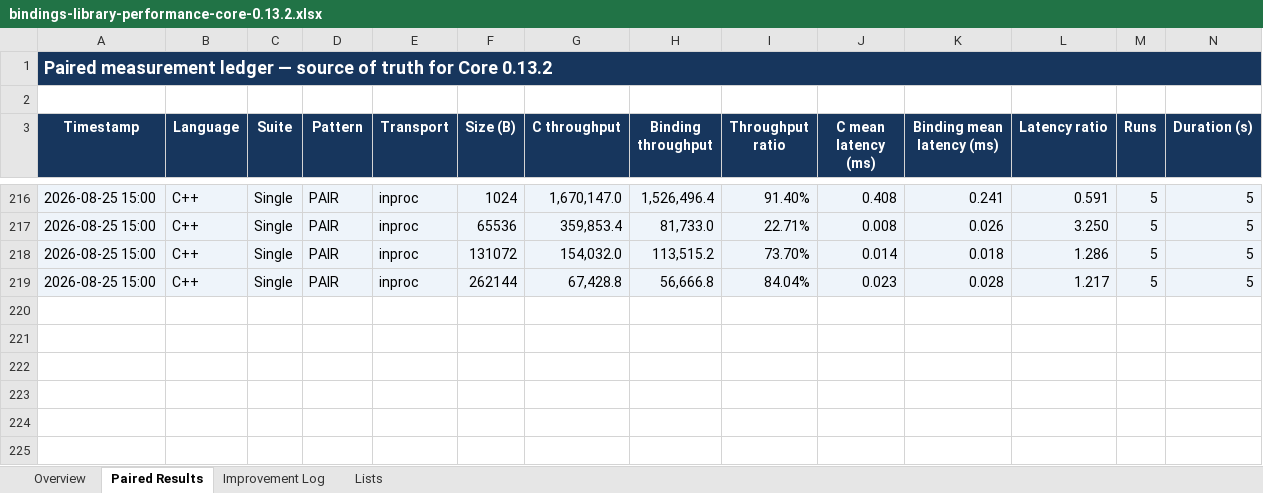
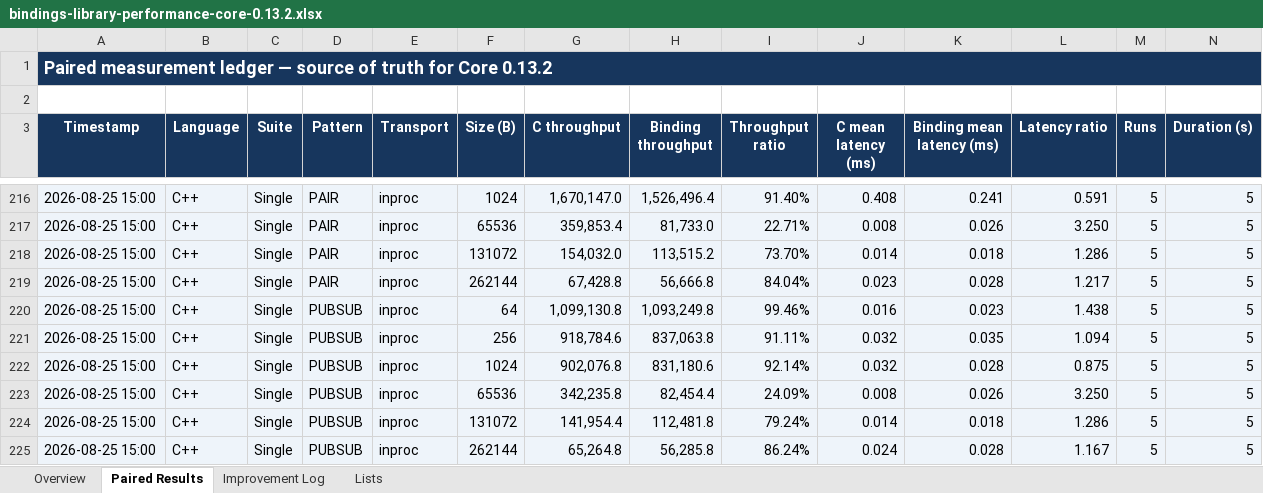
Before and after one commit to zlink-systems/zlink, an Excel workbook: doc/perf/perf/bindings-0.13.2/bindings-library-performance-core-0.13.2.xlsx, sheet Paired Results, drawn as a sheet; only a part is shown, gaps mark what is left out; values as stored, in another font and other column widths than the file's, no borders; conditional formats not drawn; rows hold the shown columns only; the diff names each change by its address in the sheet, - before the commit and + after, or states it on an @@ line.

Commit message:
docs(perf): record inproc pubsub baseline

```diff
--- a/doc/perf/perf/bindings-0.13.2/bindings-library-performance-core-0.13.2.xlsx (sheet Paired Results)
+++ b/doc/perf/perf/bindings-0.13.2/bindings-library-performance-core-0.13.2.xlsx (sheet Paired Results)
+row 220: 2026-08-25 15:00 | C++ | Single | PUBSUB | inproc | 64 | 1,099,130.8 | 1,093,249.8 | 99.46% | 0.016 | 0.023 | 1.438 | 5 | 5
+row 221: 2026-08-25 15:00 | C++ | Single | PUBSUB | inproc | 256 | 918,784.6 | 837,063.8 | 91.11% | 0.032 | 0.035 | 1.094 | 5 | 5
+row 222: 2026-08-25 15:00 | C++ | Single | PUBSUB | inproc | 1024 | 902,076.8 | 831,180.6 | 92.14% | 0.032 | 0.028 | 0.875 | 5 | 5
+row 223: 2026-08-25 15:00 | C++ | Single | PUBSUB | inproc | 65536 | 342,235.8 | 82,454.4 | 24.09% | 0.008 | 0.026 | 3.250 | 5 | 5
+row 224: 2026-08-25 15:00 | C++ | Single | PUBSUB | inproc | 131072 | 141,954.4 | 112,481.8 | 79.24% | 0.014 | 0.018 | 1.286 | 5 | 5
+row 225: 2026-08-25 15:00 | C++ | Single | PUBSUB | inproc | 262144 | 65,264.8 | 56,285.8 | 86.24% | 0.024 | 0.028 | 1.167 | 5 | 5
```
Also changed, not shown: sheet Improvement Log, sheet Overview, 2 other files.
